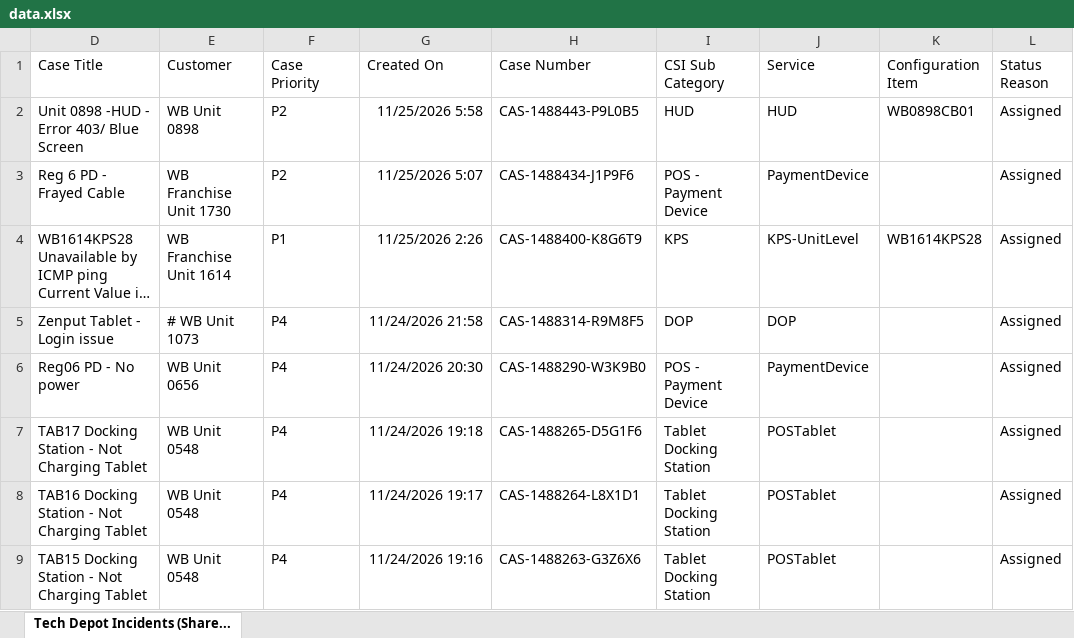
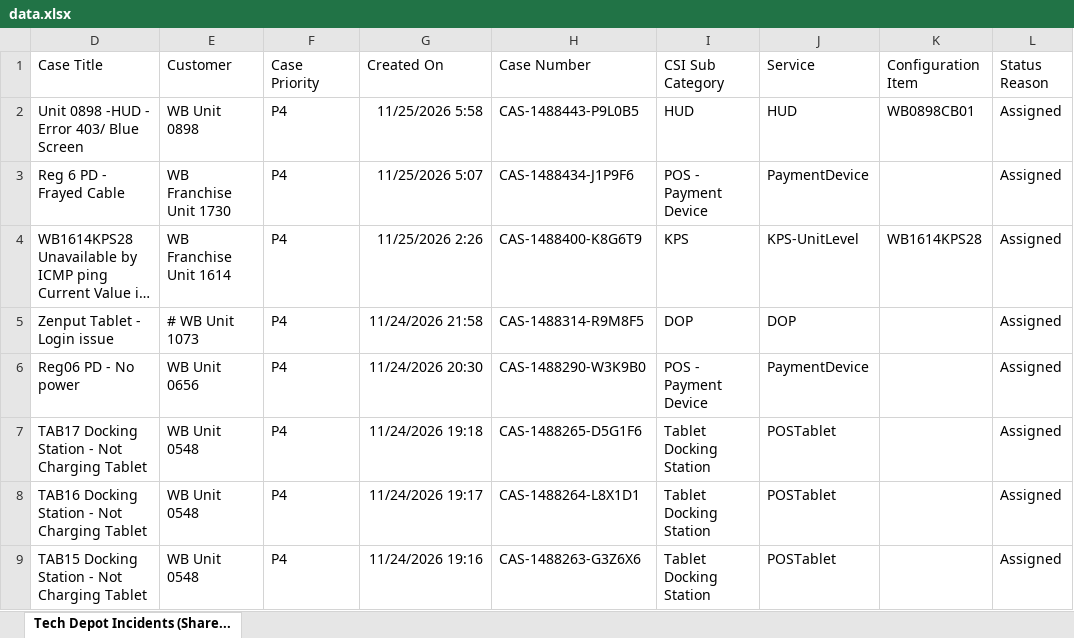
Before and after one commit to lcee210/tech-depot-hud, an Excel workbook: data.xlsx, sheet Tech Depot Incidents (Share..., drawn as a sheet; only a part is shown; long unchanged cells end in …; values as stored, in another font and other column widths than the file's, no borders; table styles not drawn; the diff covers the shown part only; the diff names each change by its address in the sheet, - before the commit and + after, or states it on an @@ line.

```diff
--- a/data.xlsx (sheet Tech Depot Incidents (Share...)
+++ b/data.xlsx (sheet Tech Depot Incidents (Share...)
-F2:F3 (Case Priority): P2
+F2:F3 (Case Priority): P4
-F4 (Case Priority): P1
+F4 (Case Priority): P4
```
Also changed, not shown: 2 removed rows and 22 edited cells elsewhere in this sheet, hidden cells, projects.xlsx, 1 other file.
